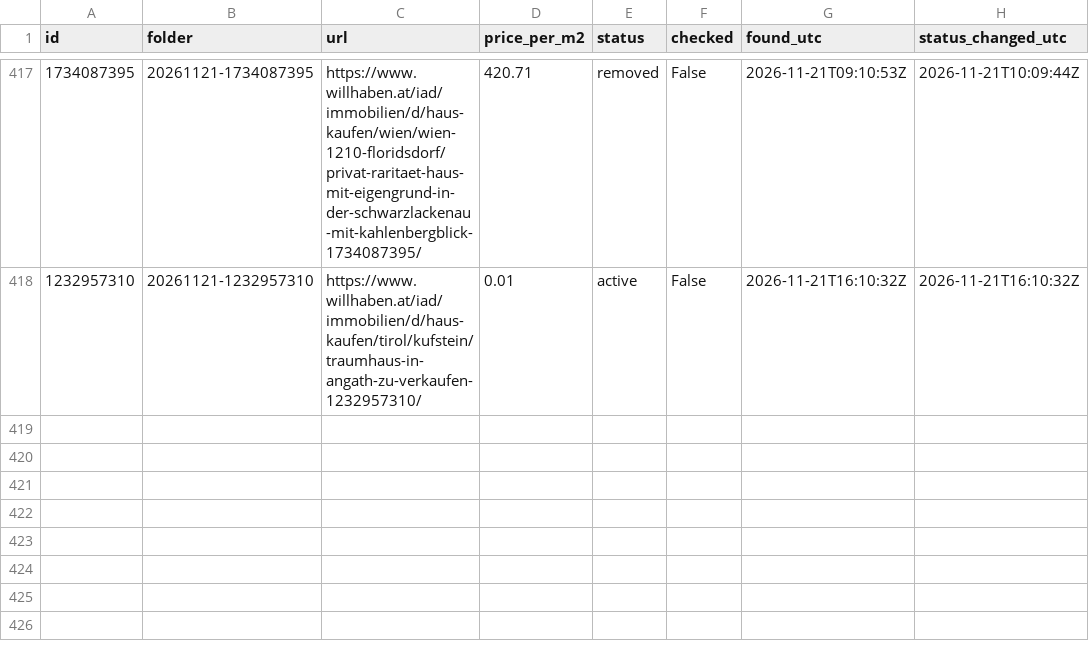
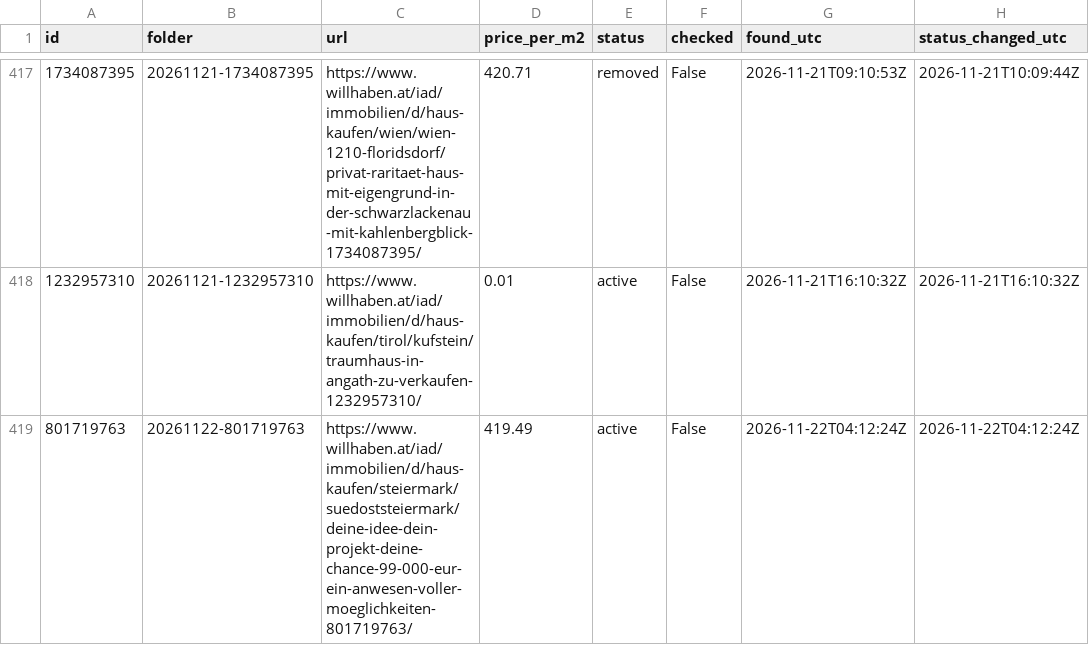
Before and after one commit to antonberesniev/willhaben_land, a CSV file: data/index.csv, drawn as a sheet; only a part is shown, gaps mark what is left out.

```diff
--- a/data/index.csv
+++ b/data/index.csv
@@ -418 +418,2 @@ id,folder,url,price_per_m2,status,checked,found_utc,status_changed_utc
 1232957310,20261121-1232957310,https://www.willhaben.at/iad/immobilien/d/haus-kaufen/tirol/kufstein/traumhaus-in-angath-zu-verkaufen-1232957310/,0.01,active,False,2026-11-21T16:10:32Z,2026-11-21T16:10:32Z
+801719763,20261122-801719763,https://www.willhaben.at/iad/immobilien/d/haus-kaufen/steiermark/suedoststeiermark/deine-idee-dein-projekt-deine-chance-99-000-eur-ein-anwesen-voller-moeglichkeiten-801719763/,419.49,active,False,2026-11-22T04:12:24Z,2026-11-22T04:12:24Z
```
Also changed, not shown: 23 other files.
